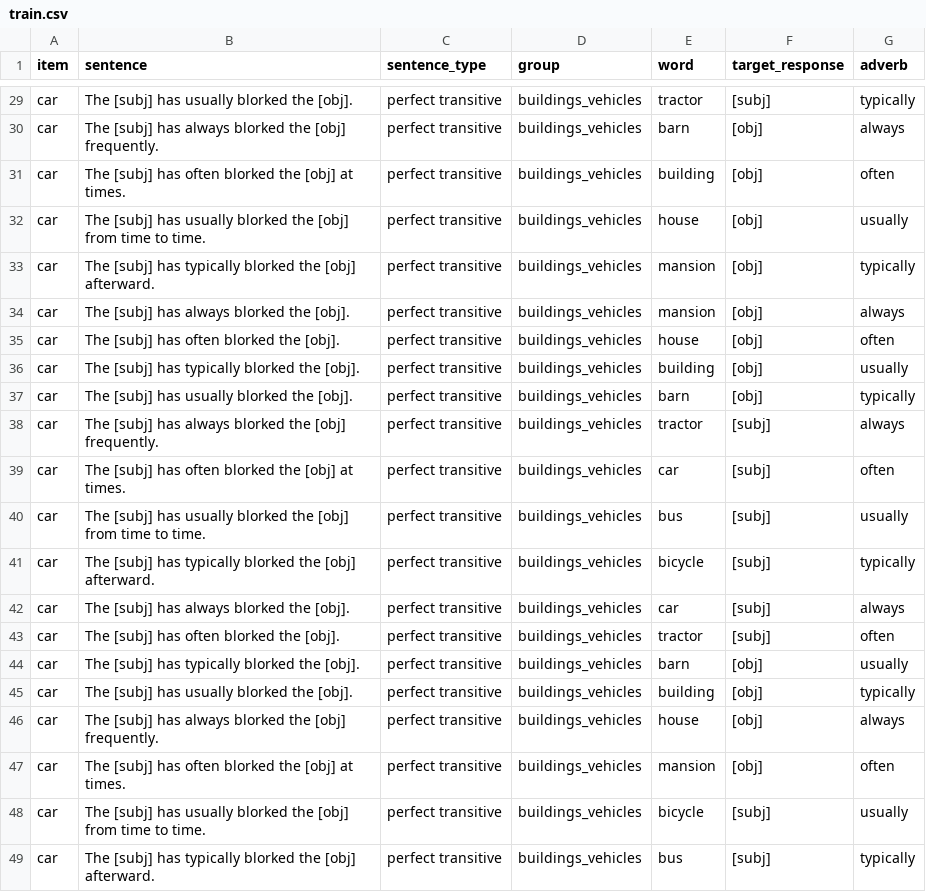
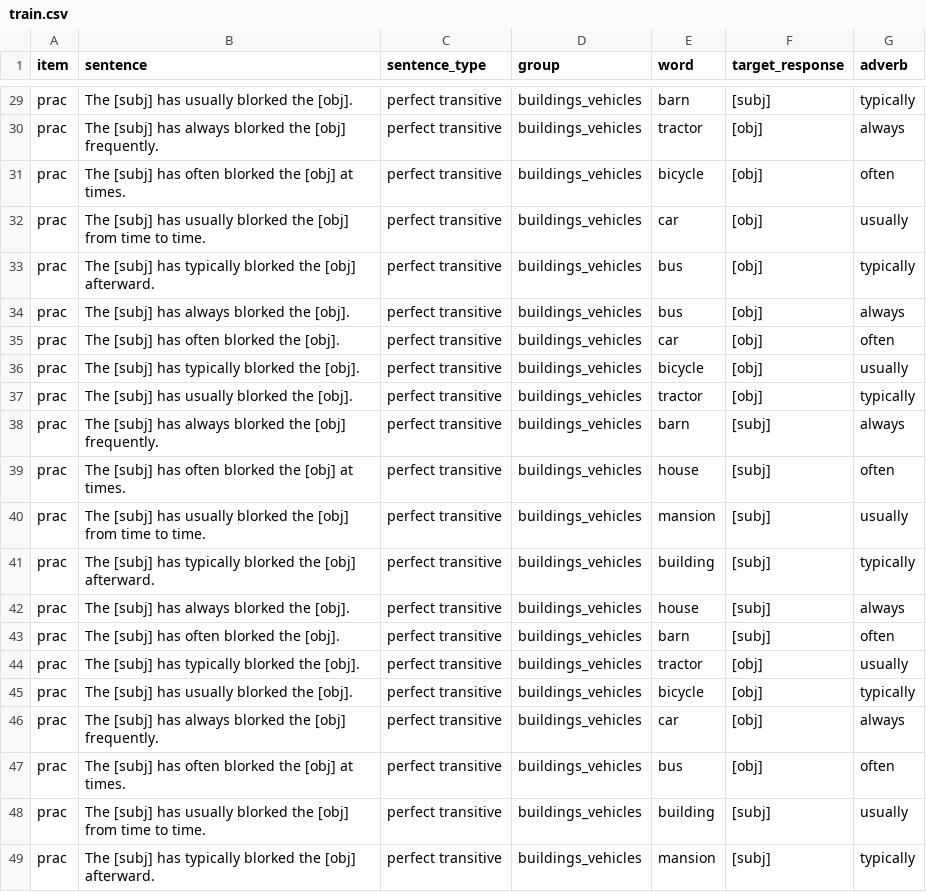
Before and after one commit to mawilson1234/structural-alternations-exp, a CSV file: chunk_includes/train.csv, drawn as a sheet; only a part is shown, gaps mark what is left out; the diff covers the shown part only; the diff names each change by its address in the sheet, - before the commit and + after, or states it on an @@ line.

Commit message:
fixed buildings_vehicles args

```diff
--- a/chunk_includes/train.csv
+++ b/chunk_includes/train.csv
-A29:A49 (item): car
+A29:A49 (item): prac
-E29 (word): tractor
+E29 (word): barn
-E30 (word): barn
+E30 (word): tractor
-E31 (word): building
+E31 (word): bicycle
-E32 (word): house
+E32 (word): car
-E33:E34 (word): mansion
+E33:E34 (word): bus
-E35 (word): house
+E35 (word): car
-E36 (word): building
+E36 (word): bicycle
-E37 (word): barn
+E37 (word): tractor
-E38 (word): tractor
+E38 (word): barn
-E39 (word): car
+E39 (word): house
-E40 (word): bus
+E40 (word): mansion
-E41 (word): bicycle
+E41 (word): building
-E42 (word): car
+E42 (word): house
-E43 (word): tractor
+E43 (word): barn
-E44 (word): barn
+E44 (word): tractor
-E45 (word): building
+E45 (word): bicycle
-E46 (word): house
+E46 (word): car
-E47 (word): mansion
+E47 (word): bus
-E48 (word): bicycle
+E48 (word): building
-E49 (word): bus
+E49 (word): mansion
```
Also changed, not shown: 30 edited cells elsewhere in this file, chunk_includes/stimuli.csv.
